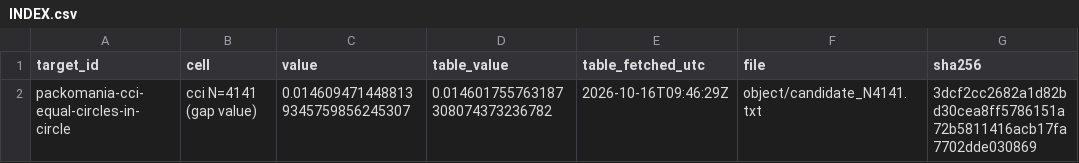
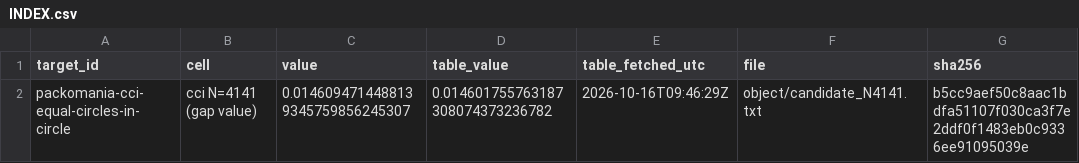
Before and after one commit to Nukewire/V3R1T4S, a CSV file: known-knowns/packomania-cci-equal-circles-in-circle/2026-10-16-nukewire-3dcf2cc2/INDEX.csv, drawn as a sheet.

```diff
--- a/known-knowns/packomania-cci-equal-circles-in-circle/2026-10-16-nukewire-3dcf2cc2/INDEX.csv
+++ b/known-knowns/packomania-cci-equal-circles-in-circle/2026-10-16-nukewire-3dcf2cc2/INDEX.csv
@@ -1,2 +1,2 @@
 target_id,cell,value,table_value,table_fetched_utc,file,sha256
-packomania-cci-equal-circles-in-circle,cci N=4141 (gap value),0.0146094714488139345759856245307,0.014601755763187308074373236782,2026-10-16T09:46:29Z,object/candidate_N4141.txt,3dcf2cc2682a1d82bd30cea8ff5786151a72b5811416acb17fa7702dde030869
+packomania-cci-equal-circles-in-circle,cci N=4141 (gap value),0.0146094714488139345759856245307,0.014601755763187308074373236782,2026-10-16T09:46:29Z,object/candidate_N4141.txt,b5cc9aef50c8aac1bdfa51107f030ca3f7e2ddf0f1483eb0c9336ee91095039e
```
Also changed, not shown: 5 other files.
